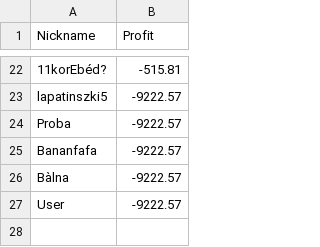
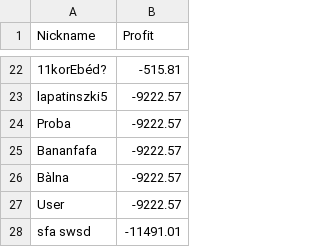
Before and after one commit to lapatinszki/simulator-app, a CSV file: table_Leaderboard.csv, drawn as a sheet; only a part is shown, gaps mark what is left out; the diff names each change by its address in the sheet, - before the commit and + after, or states it on an @@ line.

Commit message:
Update leaderboard for sfa swsd

```diff
--- a/table_Leaderboard.csv
+++ b/table_Leaderboard.csv
+row 28: sfa swsd | -11491.01
```
